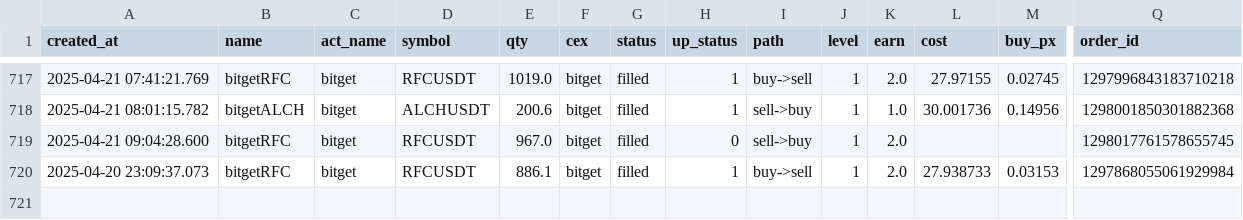
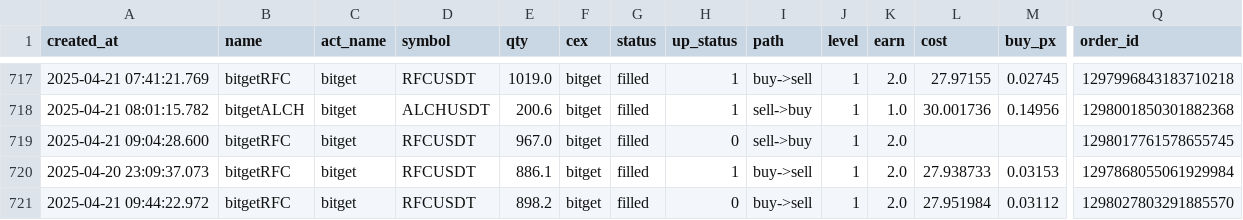
Before and after one commit to txnj/data, a CSV file: grid_0.csv, drawn as a sheet; only a part is shown, gaps mark what is left out; rows hold the shown columns only; the diff names each change by its address in the sheet, - before the commit and + after, or states it on an @@ line.

Commit message:
auto-sync

```diff
--- a/grid_0.csv
+++ b/grid_0.csv
+row 721: 2025-04-21 09:44:22.972 | bitgetRFC | bitget | RFCUSDT | 898.2 | bitget | filled | 0 | buy->sell | 1 | 2.0 | 27.951984 | 0.03112 | 1298027803291885570
```
